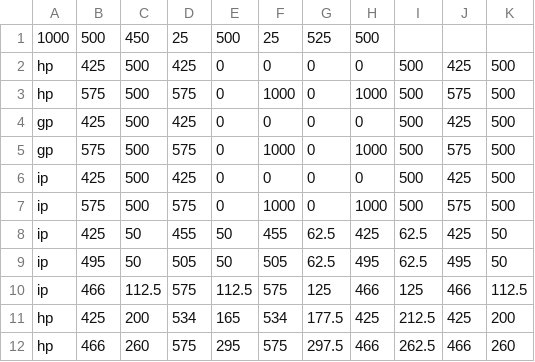
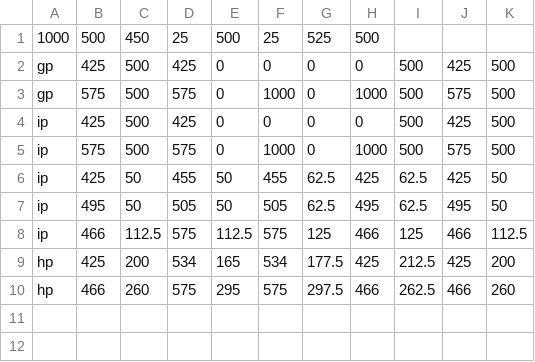
Before and after one commit to BDavisNewmark/Codot, a CSV file: levels/level_4.csv, drawn as a sheet.

Commit message:
updated levels

```diff
--- a/levels/level_4.csv
+++ b/levels/level_4.csv
@@ -1,4 +1,2 @@
 1000, 500, 450, 25, 500, 25, 525, 500
-hp, 425, 500, 425, 0, 0, 0, 0, 500, 425, 500
-hp, 575, 500, 575, 0, 1000, 0, 1000, 500, 575, 500
 gp, 425, 500, 425, 0, 0, 0, 0, 500, 425, 500
```
Also changed, not shown: 1 other file.
